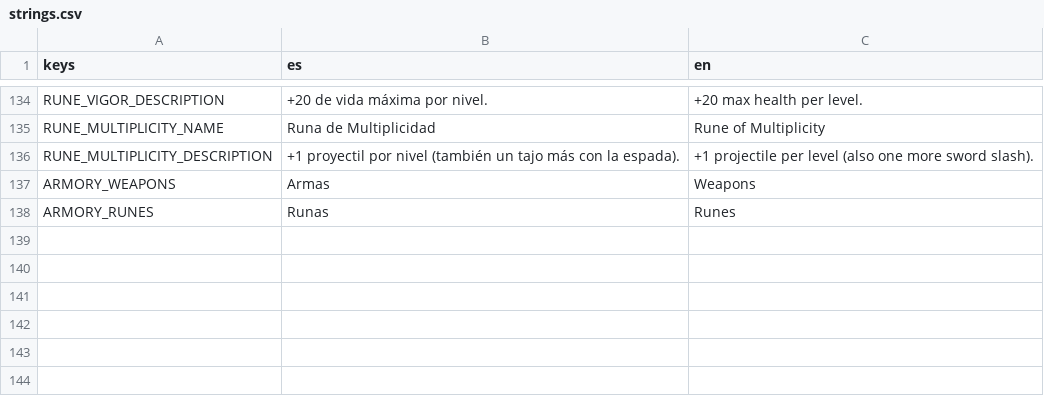
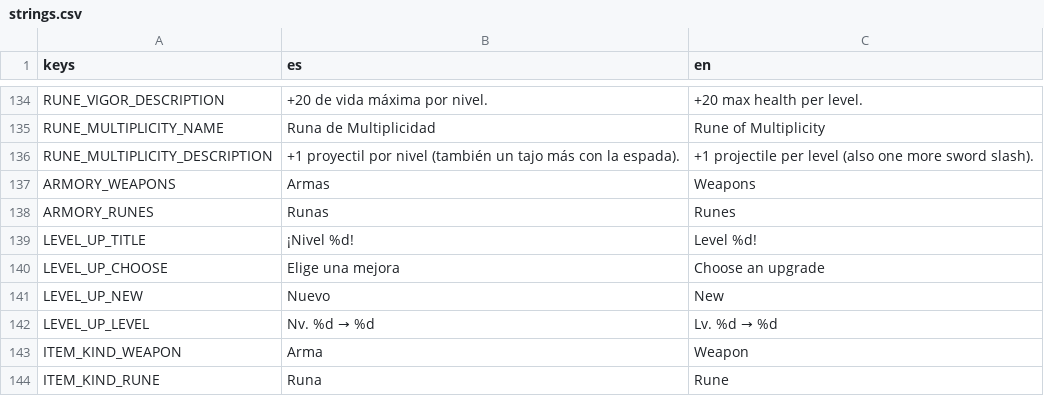
Before and after one commit to UriBokchoi/BroGuild, a CSV file: data/i18n/strings.csv, drawn as a sheet; only a part is shown, gaps mark what is left out.

```diff
--- a/data/i18n/strings.csv
+++ b/data/i18n/strings.csv
@@ -138 +138,7 @@ ARMORY_WEAPONS,Armas,Weapons
 ARMORY_RUNES,Runas,Runes
+LEVEL_UP_TITLE,¡Nivel %d!,Level %d!
+LEVEL_UP_CHOOSE,Elige una mejora,Choose an upgrade
+LEVEL_UP_NEW,Nuevo,New
+LEVEL_UP_LEVEL,Nv. %d → %d,Lv. %d → %d
+ITEM_KIND_WEAPON,Arma,Weapon
+ITEM_KIND_RUNE,Runa,Rune
```
Also changed, not shown: 29 other files.
